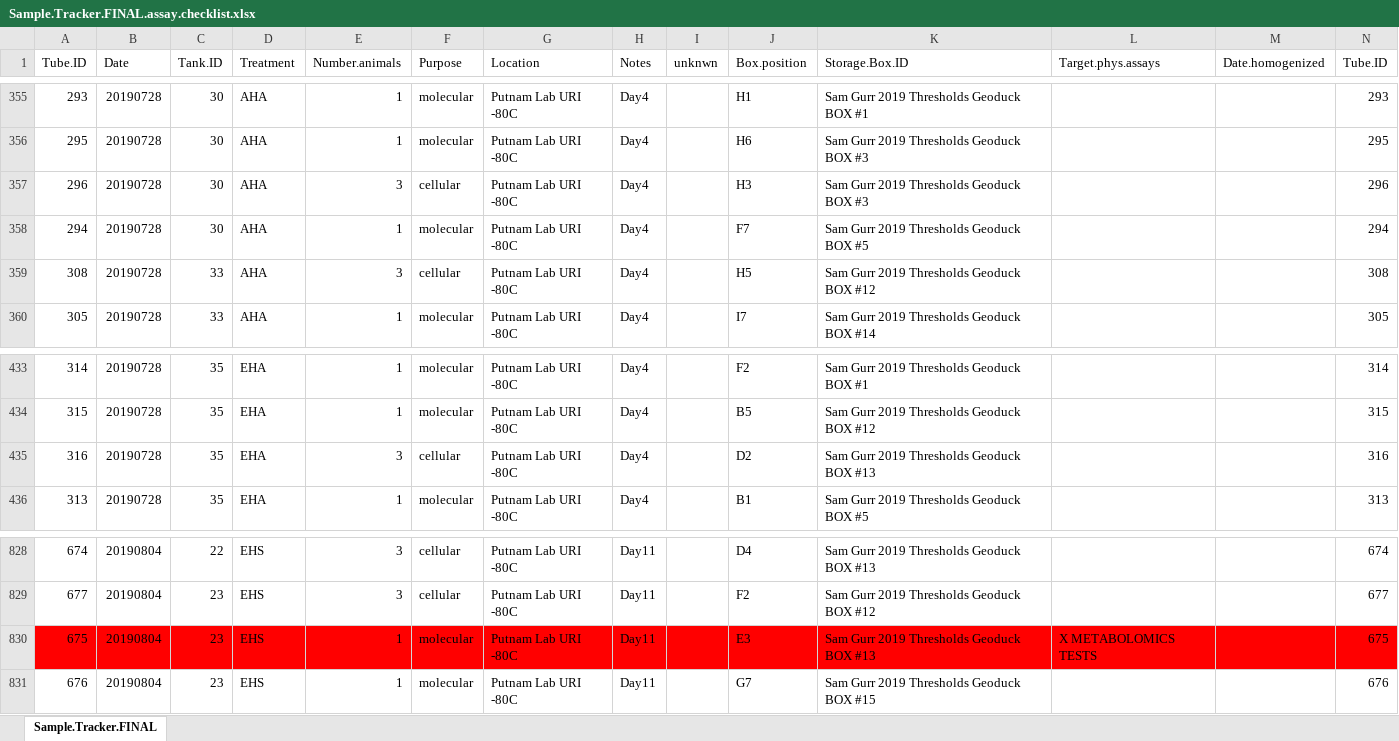
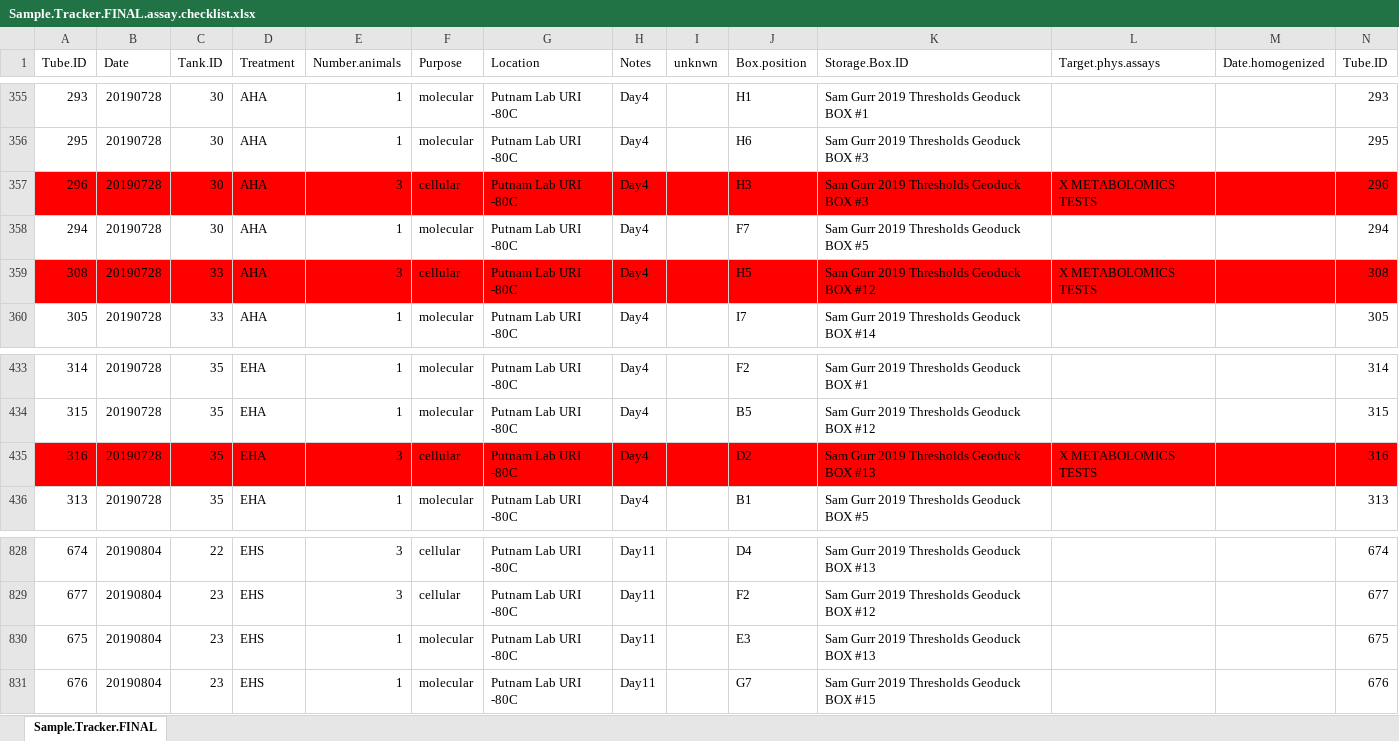
Before and after one commit to SamGurr/Intragenerational_thresholds_OA, an Excel workbook: RAnalysis/Sample.Tracker/Sample.Tracker.FINAL.assay.checklist.xlsx, sheet Sample.Tracker.FINAL, drawn as a sheet; only a part is shown, gaps mark what is left out; values as stored, in another font and other column widths than the file's, no borders; the diff covers the shown part only; the diff names each change by its address in the sheet, - before the commit and + after, or states it on an @@ line.

```diff
--- a/RAnalysis/Sample.Tracker/Sample.Tracker.FINAL.assay.checklist.xlsx (sheet Sample.Tracker.FINAL)
+++ b/RAnalysis/Sample.Tracker/Sample.Tracker.FINAL.assay.checklist.xlsx (sheet Sample.Tracker.FINAL)
-A357:N357 fill: none
+A357:N357 fill: #FF0000
-L357 (Target.phys.assays): (empty)
+L357 (Target.phys.assays): X METABOLOMICS TESTS
-A359:N359 fill: none
+A359:N359 fill: #FF0000
-L359 (Target.phys.assays): (empty)
+L359 (Target.phys.assays): X METABOLOMICS TESTS
-A435:N435 fill: none
+A435:N435 fill: #FF0000
-L435 (Target.phys.assays): (empty)
+L435 (Target.phys.assays): X METABOLOMICS TESTS
-A830:N830 fill: #FF0000
+A830:N830 fill: none
-L830 (Target.phys.assays): X METABOLOMICS TESTS
+L830 (Target.phys.assays): (empty)
```
Also changed, not shown: 5 edited cells and cell formats elsewhere in this sheet, 20 other files.
